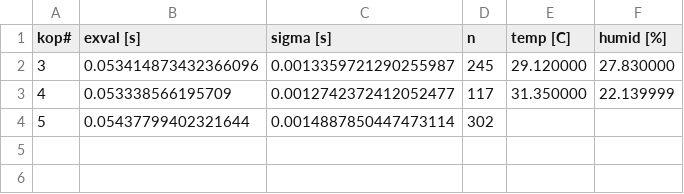
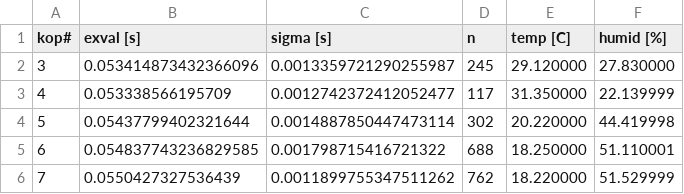
Before and after one commit to Jaclav/KlaKop, a CSV file: results.csv, drawn as a sheet.

```diff
--- a/results.csv
+++ b/results.csv
@@ -3,2 +3,4 @@ kop#, exval [s], sigma [s], n, temp [C], humid [%]
 4, 0.053338566195709, 0.0012742372412052477, 117, 31.350000, 22.139999
-5, 0.05437799402321644, 0.0014887850447473114, 302,
+5, 0.05437799402321644, 0.0014887850447473114, 302, 20.220000, 44.419998
+6, 0.054837743236829585, 0.001798715416721322, 688, 18.250000, 51.110001
+7, 0.0550427327536439, 0.0011899755347511262, 762, 18.220000, 51.529999
```
Also changed, not shown: 3 other files.
